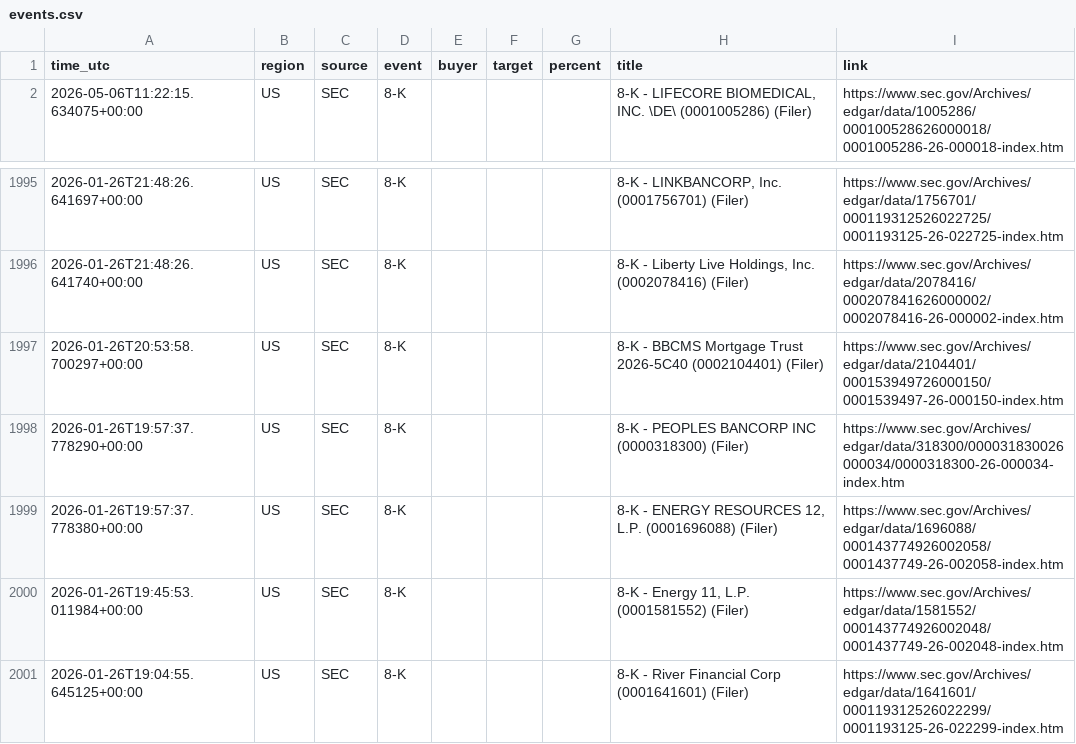
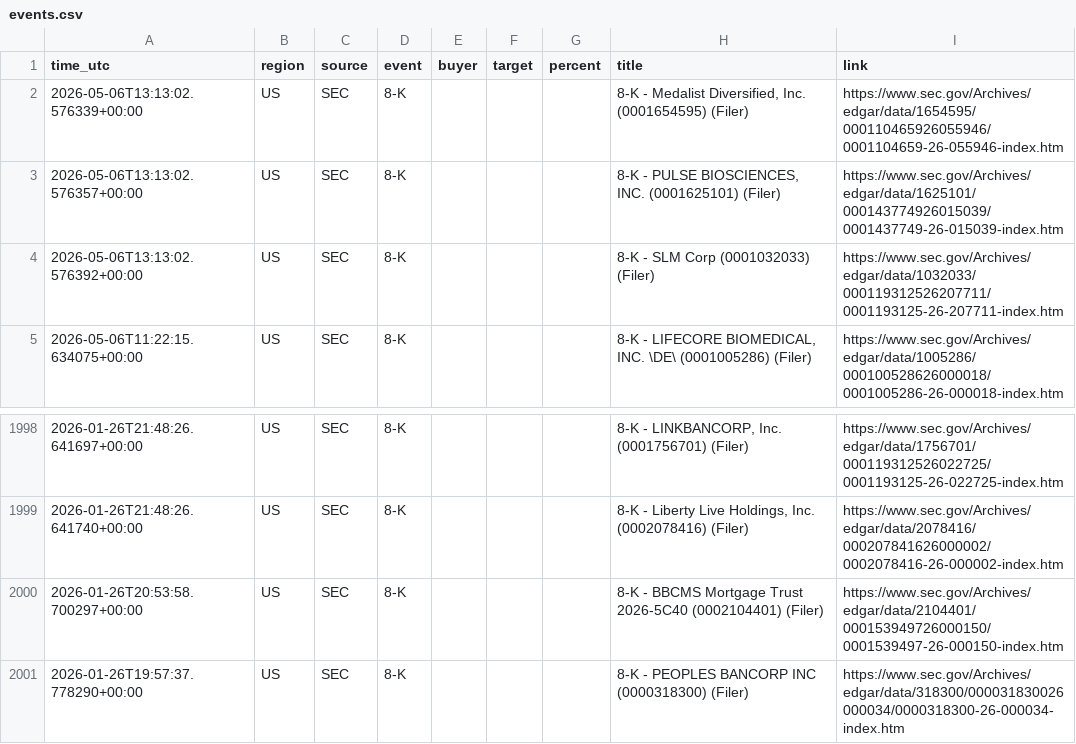
Before and after one commit to 495m5mghnv-arch/StakeWatch-, a CSV file: docs/events.csv, drawn as a sheet; only a part is shown, gaps mark what is left out; removed rows and columns are numbered as before the commit, all else as after; the diff names each change by its address in the sheet, - before the commit and + after, or states it on an @@ line.

Commit message:
Update SEC data

```diff
--- a/docs/events.csv
+++ b/docs/events.csv
+row 2: 2026-05-06T13:13:02.576339+00:00 | US | SEC | 8-K |  |  |  | 8-K - Medalist Diversified, Inc. (0001654595) (Filer) | https://www.sec.gov/Archives/edgar/data/1654595/000110465926055946/0001104659-26-055946-index.htm
+row 3: 2026-05-06T13:13:02.576357+00:00 | US | SEC | 8-K |  |  |  | 8-K - PULSE BIOSCIENCES, INC. (0001625101) (Filer) | https://www.sec.gov/Archives/edgar/data/1625101/000143774926015039/0001437749-26-015039-index.htm
+row 4: 2026-05-06T13:13:02.576392+00:00 | US | SEC | 8-K |  |  |  | 8-K - SLM Corp (0001032033) (Filer) | https://www.sec.gov/Archives/edgar/data/1032033/000119312526207711/0001193125-26-207711-index.htm
-row 1999: 2026-01-26T19:57:37.778380+00:00 | US | SEC | 8-K |  |  |  | 8-K - ENERGY RESOURCES 12, L.P. (0001696088) (Filer) | https://www.sec.gov/Archives/edgar/data/1696088/000143774926002058/0001437749-26-002058-index.htm
-row 2000: 2026-01-26T19:45:53.011984+00:00 | US | SEC | 8-K |  |  |  | 8-K - Energy 11, L.P. (0001581552) (Filer) | https://www.sec.gov/Archives/edgar/data/1581552/000143774926002048/0001437749-26-002048-index.htm
-row 2001: 2026-01-26T19:04:55.645125+00:00 | US | SEC | 8-K |  |  |  | 8-K - River Financial Corp (0001641601) (Filer) | https://www.sec.gov/Archives/edgar/data/1641601/000119312526022299/0001193125-26-022299-index.htm
```
Also changed, not shown: events.csv, 3 other files.
